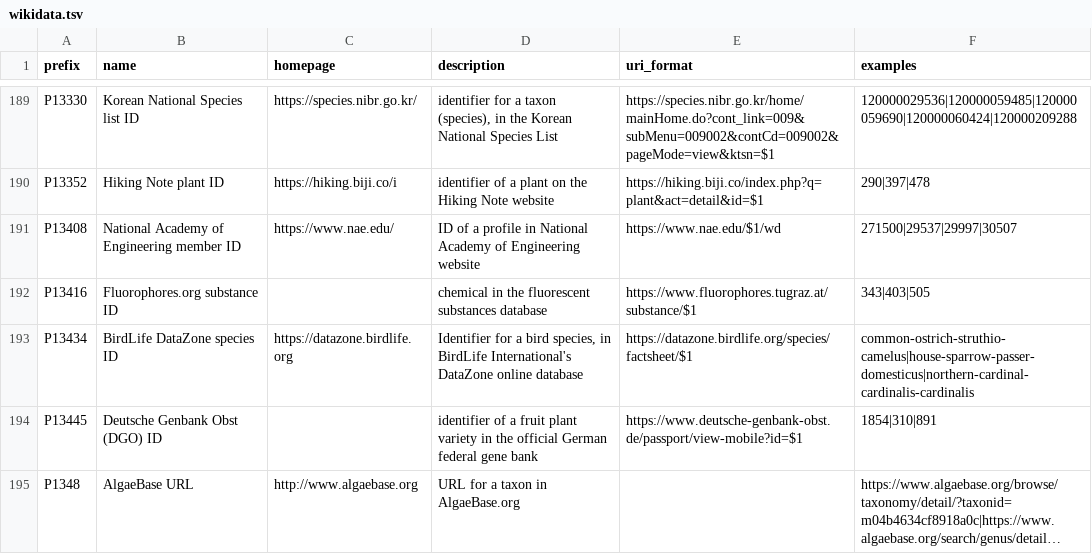
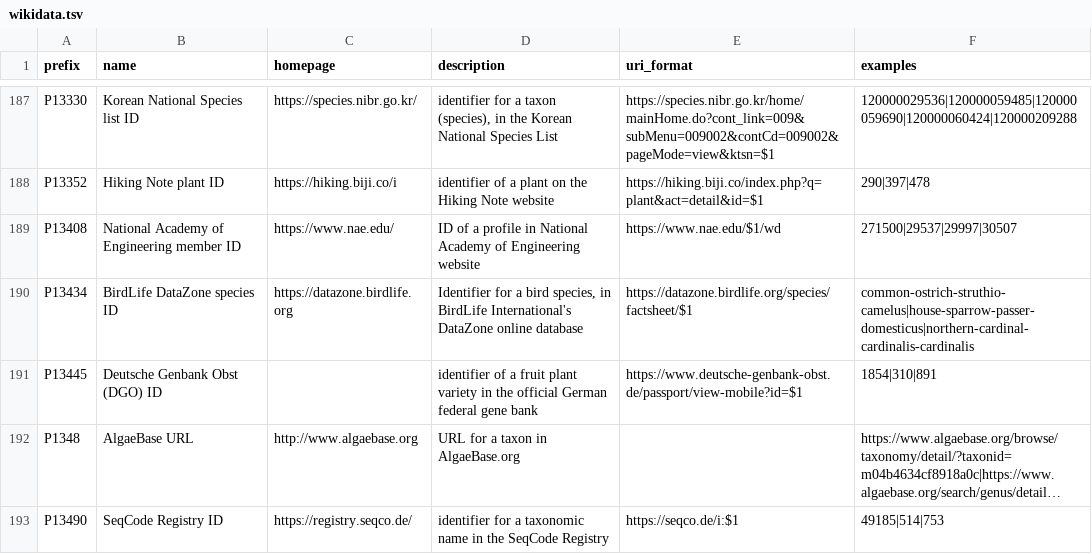
Before and after one commit to biopragmatics/bioregistry, a TSV file: exports/alignment/wikidata.tsv, drawn as a sheet; only a part is shown, gaps mark what is left out; the shorter side is filled out with more unchanged rows; long unchanged cells end in …; the diff covers the shown part only.

```diff
--- a/exports/alignment/wikidata.tsv
+++ b/exports/alignment/wikidata.tsv
@@ -191,3 +189,2 @@ P13352	Hiking Note plant ID	https://hiking.biji.co/i	identifier of a plant on th
 P13408	National Academy of Engineering member ID	https://www.nae.edu/	ID of a profile in National Academy of Engineering website	https://www.nae.edu/$1/wd	271500|29537|29997|30507
-P13416	Fluorophores.org substance ID		chemical in the fluorescent substances database	https://www.fluorophores.tugraz.at/substance/$1	343|403|505
 P13434	BirdLife DataZone species ID	https://datazone.birdlife.org	Identifier for a bird species, in BirdLife International's DataZone online database	https://datazone.birdlife.org/species/factsheet/$1	common-ostrich-struthio-camelus|house-sparrow-passer-domesticus|northern-cardinal-cardinalis-cardinalis
```
Also changed, not shown: 13 removed rows elsewhere in this file, 1 other file.
